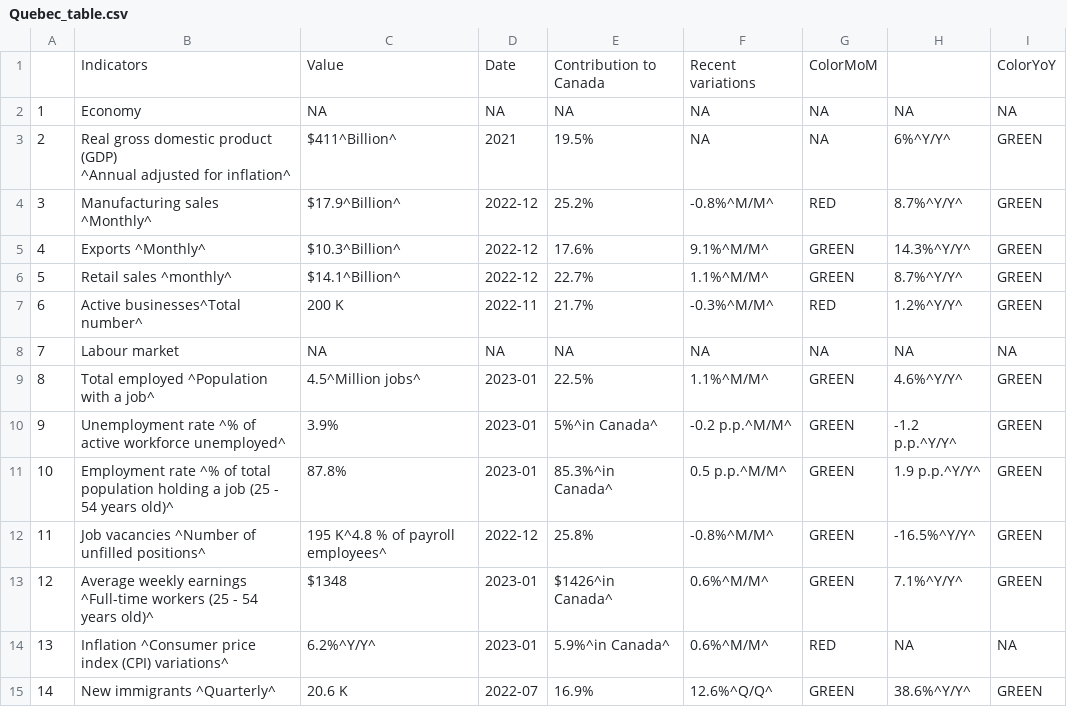
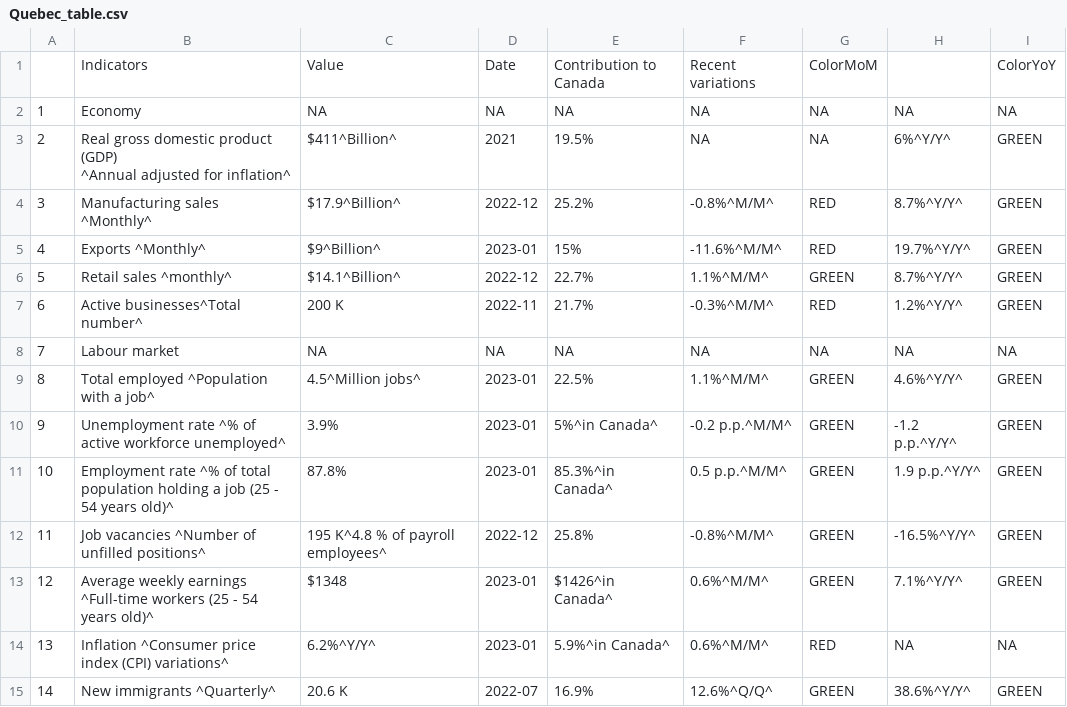
Before and after one commit to Dabra56/Economic_Dashboard, a CSV file: data/Quebec_table.csv, drawn as a sheet.

```diff
--- a/data/Quebec_table.csv
+++ b/data/Quebec_table.csv
@@ -5,3 +5,3 @@
 "3","Manufacturing sales ^Monthly^","$17.9^Billion^","2022-12","25.2%","-0.8%^M/M^","RED","8.7%^Y/Y^","GREEN"
-"4","Exports ^Monthly^","$10.3^Billion^","2022-12","17.6%","9.1%^M/M^","GREEN","14.3%^Y/Y^","GREEN"
+"4","Exports ^Monthly^","$9^Billion^","2023-01","15%","-11.6%^M/M^","RED","19.7%^Y/Y^","GREEN"
 "5","Retail sales ^monthly^","$14.1^Billion^","2022-12","22.7%","1.1%^M/M^","GREEN","8.7%^Y/Y^","GREEN"
```
Also changed, not shown: data/New_Brunswick_table.csv, data/export.csv, 22 other files.
